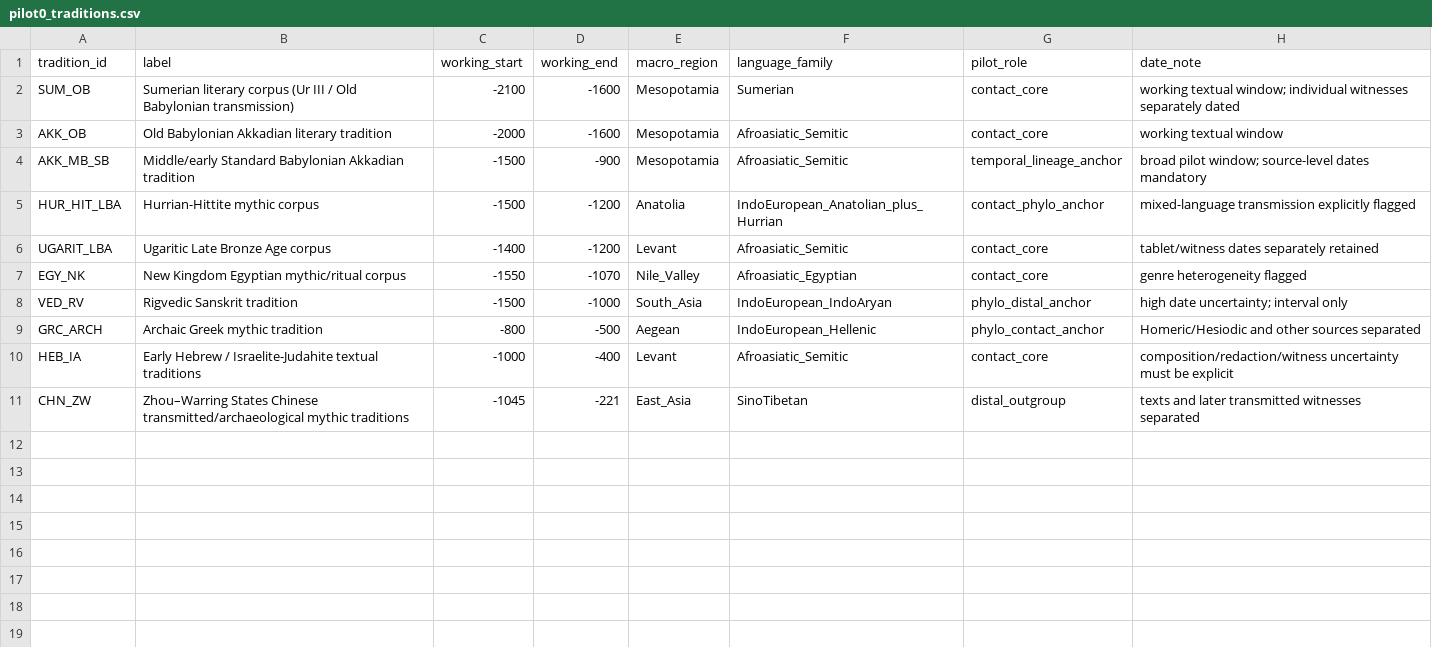
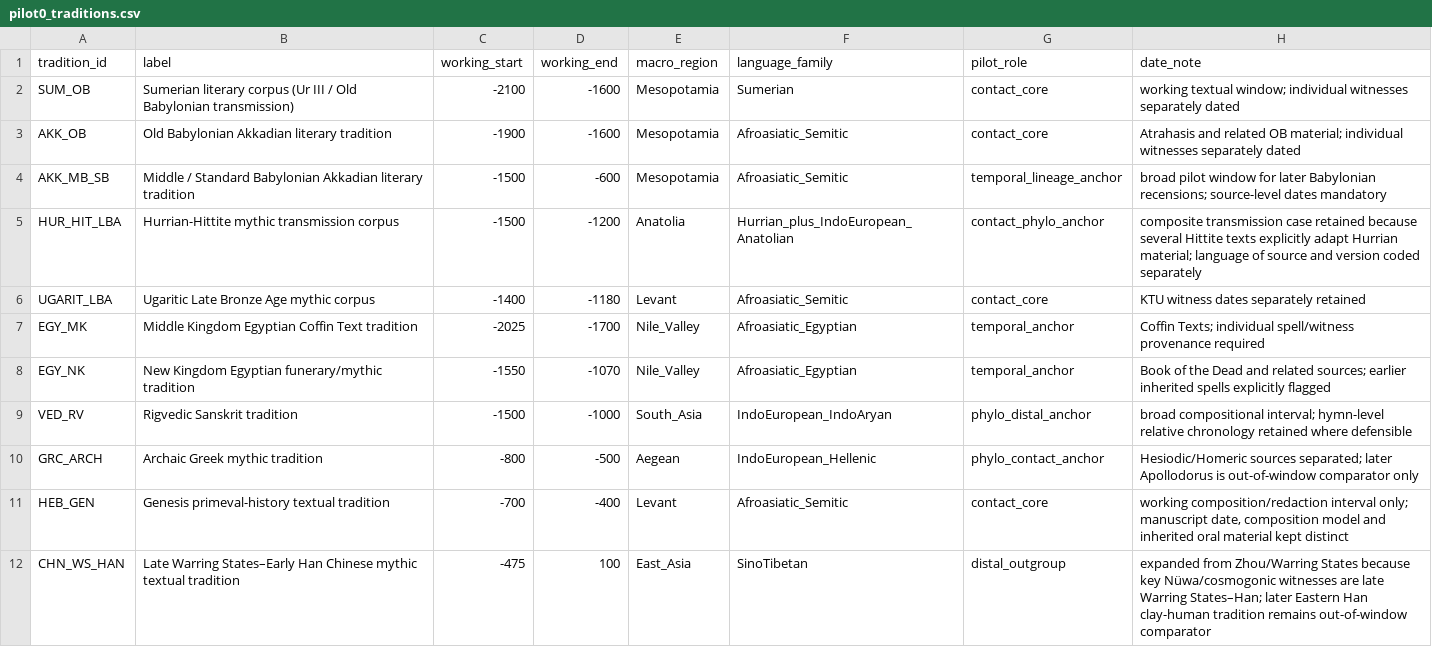
Before and after one commit to CochraneK/ARIS4C, a CSV file: papers/023-myth-convergence/data/pilot0_traditions.csv, drawn as a sheet.

Commit message:
research(023): audit pilot sources and design calibration

```diff
--- a/papers/023-myth-convergence/data/pilot0_traditions.csv
+++ b/papers/023-myth-convergence/data/pilot0_traditions.csv
@@ -2,10 +2,11 @@ tradition_id,label,working_start,working_end,macro_region,language_family,pilot_
 SUM_OB,Sumerian literary corpus (Ur III / Old Babylonian transmission),-2100,-1600,Mesopotamia,Sumerian,contact_core,"working textual window; individual witnesses separately dated"
-AKK_OB,Old Babylonian Akkadian literary tradition,-2000,-1600,Mesopotamia,Afroasiatic_Semitic,contact_core,"working textual window"
-AKK_MB_SB,Middle/early Standard Babylonian Akkadian tradition,-1500,-900,Mesopotamia,Afroasiatic_Semitic,temporal_lineage_anchor,"broad pilot window; source-level dates mandatory"
-HUR_HIT_LBA,Hurrian-Hittite mythic corpus,-1500,-1200,Anatolia,IndoEuropean_Anatolian_plus_Hurrian,contact_phylo_anchor,"mixed-language transmission explicitly flagged"
-UGARIT_LBA,Ugaritic Late Bronze Age corpus,-1400,-1200,Levant,Afroasiatic_Semitic,contact_core,"tablet/witness dates separately retained"
-EGY_NK,New Kingdom Egyptian mythic/ritual corpus,-1550,-1070,Nile_Valley,Afroasiatic_Egyptian,contact_core,"genre heterogeneity flagged"
-VED_RV,Rigvedic Sanskrit tradition,-1500,-1000,South_Asia,IndoEuropean_IndoAryan,phylo_distal_anchor,"high date uncertainty; interval only"
-GRC_ARCH,Archaic Greek mythic tradition,-800,-500,Aegean,IndoEuropean_Hellenic,phylo_contact_anchor,"Homeric/Hesiodic and other sources separated"
-HEB_IA,Early Hebrew / Israelite-Judahite textual traditions,-1000,-400,Levant,Afroasiatic_Semitic,contact_core,"composition/redaction/witness uncertainty must be explicit"
-CHN_ZW,Zhou–Warring States Chinese transmitted/archaeological mythic traditions,-1045,-221,East_Asia,SinoTibetan,distal_outgroup,"texts and later transmitted witnesses separated"
+AKK_OB,Old Babylonian Akkadian literary tradition,-1900,-1600,Mesopotamia,Afroasiatic_Semitic,contact_core,"Atrahasis and related OB material; individual witnesses separately dated"
+AKK_MB_SB,Middle / Standard Babylonian Akkadian literary tradition,-1500,-600,Mesopotamia,Afroasiatic_Semitic,temporal_lineage_anchor,"broad pilot window for later Babylonian recensions; source-level dates mandatory"
+HUR_HIT_LBA,Hurrian-Hittite mythic transmission corpus,-1500,-1200,Anatolia,Hurrian_plus_IndoEuropean_Anatolian,contact_phylo_anchor,"composite transmission case retained because several Hittite texts explicitly adapt Hurrian material; language of source and version coded separately"
+UGARIT_LBA,Ugaritic Late Bronze Age mythic corpus,-1400,-1180,Levant,Afroasiatic_Semitic,contact_core,"KTU witness dates separately retained"
+EGY_MK,Middle Kingdom Egyptian Coffin Text tradition,-2025,-1700,Nile_Valley,Afroasiatic_Egyptian,temporal_anchor,"Coffin Texts; individual spell/witness provenance required"
+EGY_NK,New Kingdom Egyptian funerary/mythic tradition,-1550,-1070,Nile_Valley,Afroasiatic_Egyptian,temporal_anchor,"Book of the Dead and related sources; earlier inherited spells explicitly flagged"
+VED_RV,Rigvedic Sanskrit tradition,-1500,-1000,South_Asia,IndoEuropean_IndoAryan,phylo_distal_anchor,"broad compositional interval; hymn-level relative chronology retained where defensible"
+GRC_ARCH,Archaic Greek mythic tradition,-800,-500,Aegean,IndoEuropean_Hellenic,phylo_contact_anchor,"Hesiodic/Homeric sources separated; later Apollodorus is out-of-window comparator only"
+HEB_GEN,Genesis primeval-history textual tradition,-700,-400,Levant,Afroasiatic_Semitic,contact_core,"working composition/redaction interval only; manuscript date, composition model and inherited oral material kept distinct"
+CHN_WS_HAN,Late Warring States–Early Han Chinese mythic textual tradition,-475,100,East_Asia,SinoTibetan,distal_outgroup,"expanded from Zhou/Warring States because key Nüwa/cosmogonic witnesses are late Warring States–Han; later Eastern Han clay-human tradition remains out-of-window comparator"
```
Also changed, not shown: 8 other files.
